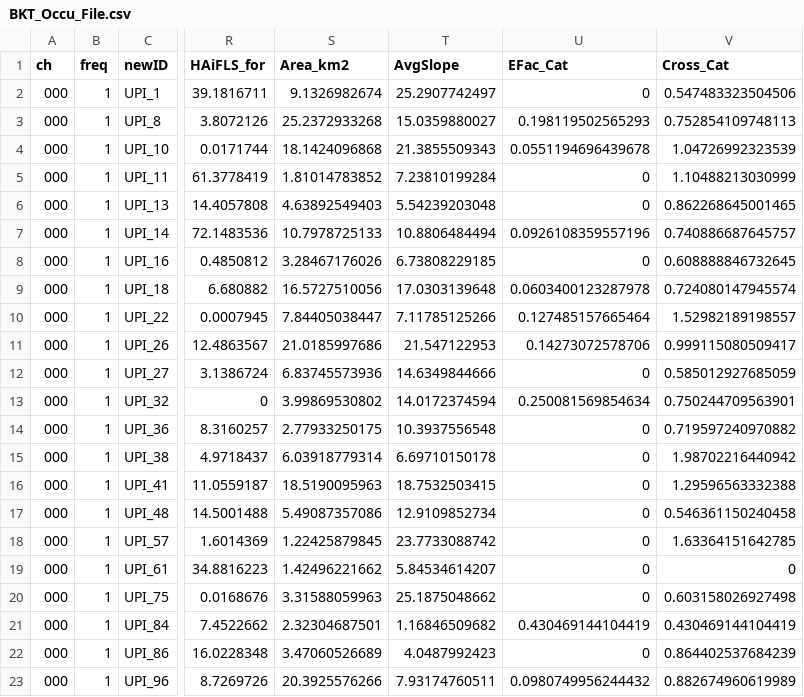
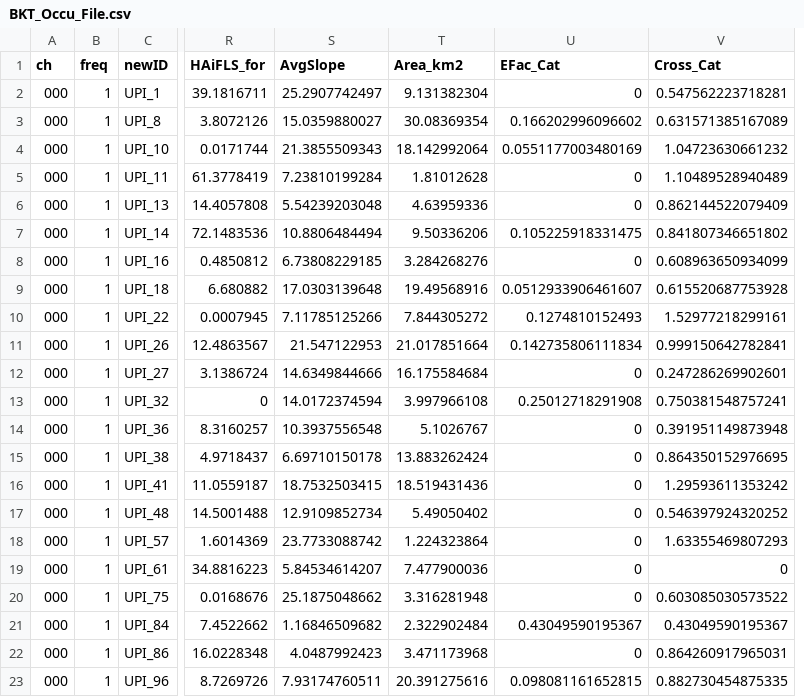
Before and after one commit to EEOB590A-Fall-2019/BKelly_Fishes, a CSV file: Data/Thesis/Tidy/BKT_Occu_File.csv, drawn as a sheet; only a part is shown, gaps mark what is left out; removed rows and columns are numbered as before the commit, all else as after; the diff covers the shown part only; the diff names each change by its address in the sheet, - before the commit and + after, or states it on an @@ line.

Commit message:
New Catchment area calculations

```diff
--- a/Data/Thesis/Tidy/BKT_Occu_File.csv
+++ b/Data/Thesis/Tidy/BKT_Occu_File.csv
-column S (Area_km2), rows 2-23: 9.1326982674 | 25.2372933268 | 18.1424096868 | 1.81014783852 | 4.63892549403 | 10.7978725133 | 3.28467176026 | 16.5727510056 | 7.84405038447 | 21.0185997686 | 6.83745573936 | 3.99869530802 | 2.77933250175 | 6.03918779314 | 18.5190095963 | 5.49087357086 | 1.22425879845 | 1.42496221662 | 3.31588059963 | 2.32304687501 | 3.47060526689 | 20.3925576266
+column T (Area_km2), rows 2-23: 9.131382304 | 30.08369354 | 18.142992064 | 1.81012628 | 4.63959336 | 9.50336206 | 3.284268276 | 19.49568916 | 7.844305272 | 21.017851664 | 16.175584684 | 3.997966108 | 5.1026767 | 13.883262424 | 18.519431436 | 5.49050402 | 1.224323864 | 7.477900036 | 3.316281948 | 2.322902484 | 3.471173968 | 20.391275616
-V2 (Cross_Cat): 0.547483323504506
+V2 (Cross_Cat): 0.547562223718281
-U3 (EFac_Cat): 0.198119502565293
+U3 (EFac_Cat): 0.166202996096602
-V3 (Cross_Cat): 0.752854109748113
+V3 (Cross_Cat): 0.631571385167089
-U4 (EFac_Cat): 0.0551194696439678
+U4 (EFac_Cat): 0.0551177003480169
-V4 (Cross_Cat): 1.04726992323539
+V4 (Cross_Cat): 1.04723630661232
-V5 (Cross_Cat): 1.10488213030999
+V5 (Cross_Cat): 1.10489528940489
-V6 (Cross_Cat): 0.862268645001465
+V6 (Cross_Cat): 0.862144522079409
-U7 (EFac_Cat): 0.0926108359557196
+U7 (EFac_Cat): 0.105225918331475
-V7 (Cross_Cat): 0.740886687645757
+V7 (Cross_Cat): 0.841807346651802
-V8 (Cross_Cat): 0.608888846732645
+V8 (Cross_Cat): 0.608963650934099
-U9 (EFac_Cat): 0.0603400123287978
+U9 (EFac_Cat): 0.0512933906461607
-V9 (Cross_Cat): 0.724080147945574
+V9 (Cross_Cat): 0.615520687753928
-U10 (EFac_Cat): 0.127485157665464
+U10 (EFac_Cat): 0.1274810152493
-V10 (Cross_Cat): 1.52982189198557
+V10 (Cross_Cat): 1.52977218299161
-U11 (EFac_Cat): 0.14273072578706
+U11 (EFac_Cat): 0.142735806111834
-V11 (Cross_Cat): 0.999115080509417
+V11 (Cross_Cat): 0.999150642782841
-V12 (Cross_Cat): 0.585012927685059
+V12 (Cross_Cat): 0.247286269902601
-U13 (EFac_Cat): 0.250081569854634
+U13 (EFac_Cat): 0.25012718291908
-V13 (Cross_Cat): 0.750244709563901
+V13 (Cross_Cat): 0.750381548757241
-V14 (Cross_Cat): 0.719597240970882
+V14 (Cross_Cat): 0.391951149873948
-V15 (Cross_Cat): 1.98702216440942
+V15 (Cross_Cat): 0.864350152976695
-V16 (Cross_Cat): 1.29596563332388
+V16 (Cross_Cat): 1.29593611353242
-V17 (Cross_Cat): 0.546361150240458
+V17 (Cross_Cat): 0.546397924320252
-V18 (Cross_Cat): 1.63364151642785
+V18 (Cross_Cat): 1.63355469807293
-V20 (Cross_Cat): 0.603158026927498
+V20 (Cross_Cat): 0.603085030573522
-U21 (EFac_Cat): 0.430469144104419
+U21 (EFac_Cat): 0.43049590195367
-V21 (Cross_Cat): 0.430469144104419
+V21 (Cross_Cat): 0.43049590195367
-V22 (Cross_Cat): 0.864402537684239
+V22 (Cross_Cat): 0.864260917965031
-U23 (EFac_Cat): 0.0980749956244432
+U23 (EFac_Cat): 0.098081161652815
-V23 (Cross_Cat): 0.882674960619989
+V23 (Cross_Cat): 0.882730454875335
```
Also changed, not shown: 138 edited cells elsewhere in this file, 1 other file.
